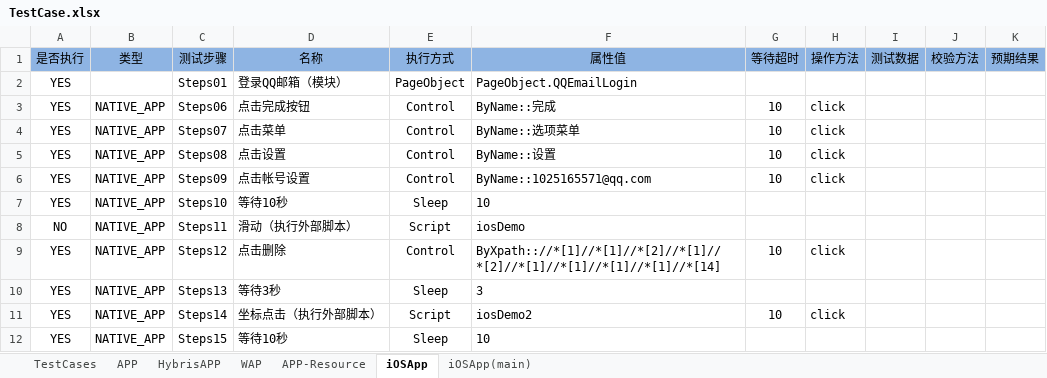
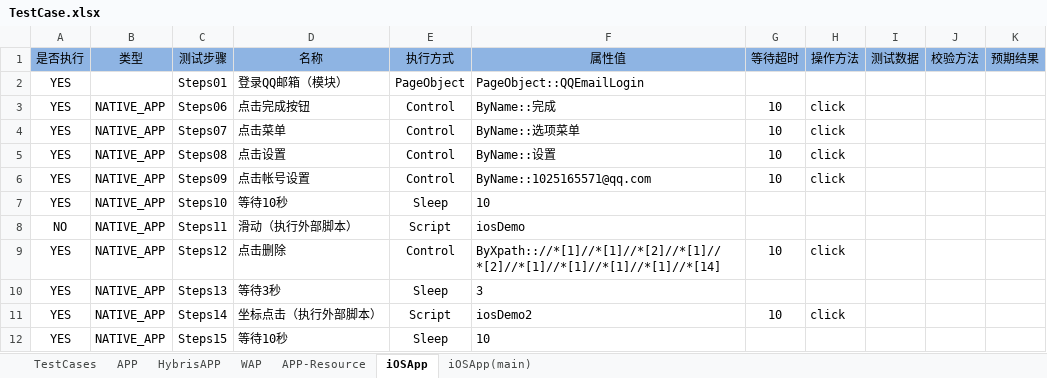
Before and after one commit to andyzhou192/AppiumXM, an Excel workbook: testcase/TestCase.xlsx, sheet iOSApp, drawn as a sheet; values as stored, in another font and other column widths than the file's, no borders; the diff names each change by its address in the sheet, - before the commit and + after, or states it on an @@ line.

```diff
--- a/testcase/TestCase.xlsx (sheet iOSApp)
+++ b/testcase/TestCase.xlsx (sheet iOSApp)
-F2 (属性值): PageObject.QQEmailLogin
+F2 (属性值): PageObject::QQEmailLogin
```
Also changed, not shown: testcase/PageObject.xlsx, 4 other files.
